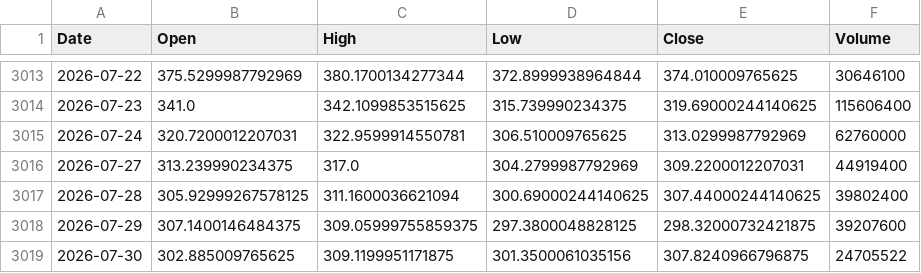
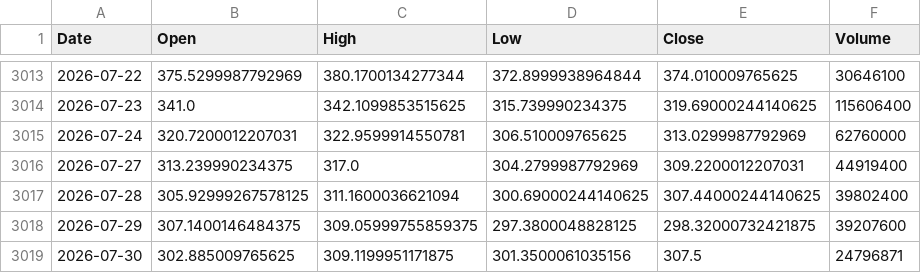
Before and after one commit to ziririt/ezlong, a CSV file: backtest/data/TSLA.csv, drawn as a sheet; only a part is shown, gaps mark what is left out.

```diff
--- a/backtest/data/TSLA.csv
+++ b/backtest/data/TSLA.csv
@@ -3018,2 +3018,2 @@ Date,Open,High,Low,Close,Volume
 2026-07-29,307.1400146484375,309.05999755859375,297.3800048828125,298.32000732421875,39207600
-2026-07-30,302.885009765625,309.1199951171875,301.3500061035156,307.8240966796875,24705522
+2026-07-30,302.885009765625,309.1199951171875,301.3500061035156,307.5,24796871
```
Also changed, not shown: backtest/data/NVDA.csv, backtest/data/QQQ.csv, 5 other files.
